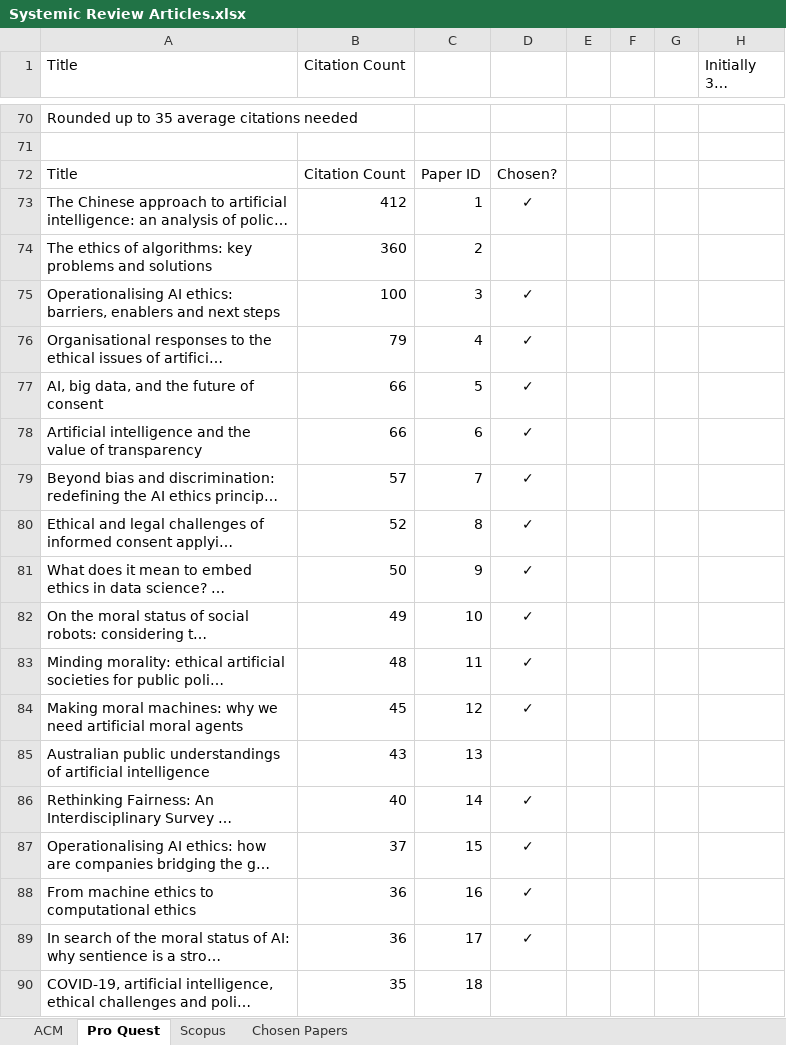
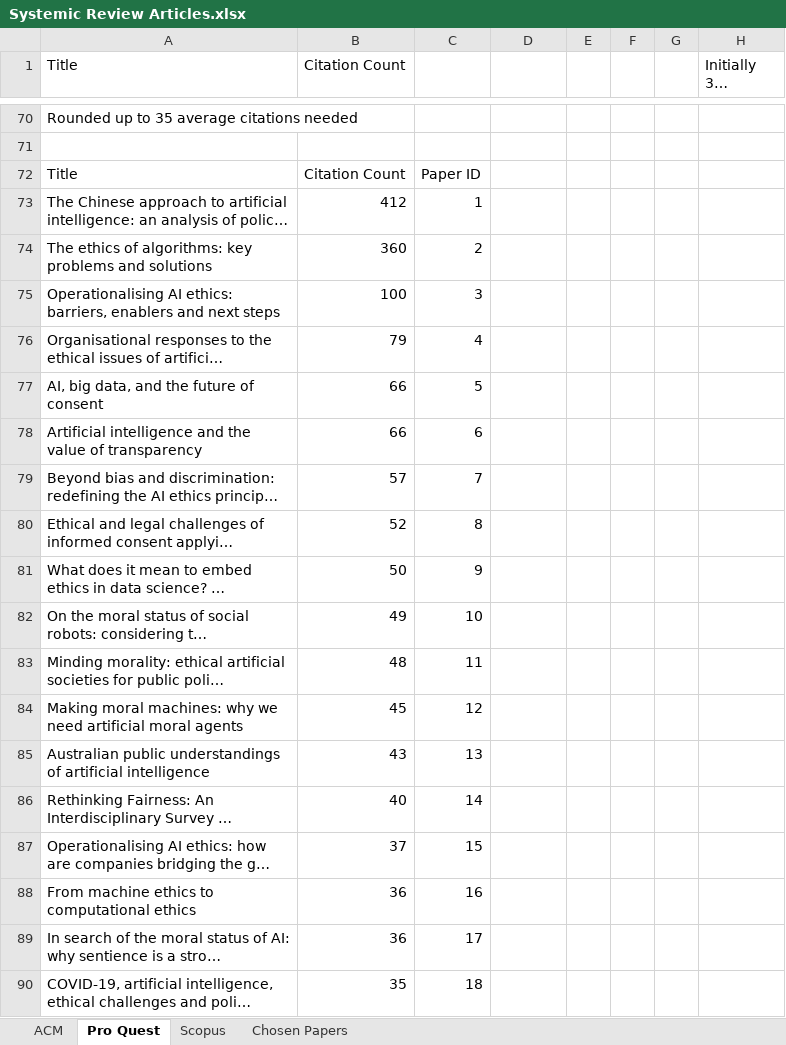
Before and after one commit to M1HAJA/ICT3909-Resources, an Excel workbook: Appendices/A - Systematic Review/Systemic Review Articles.xlsx, sheet Pro Quest, drawn as a sheet; only a part is shown, gaps mark what is left out; long unchanged cells end in …; values as stored, in another font and other column widths than the file's, no borders; the diff names each change by its address in the sheet, - before the commit and + after, or states it on an @@ line.

```diff
--- a/Appendices/A - Systematic Review/Systemic Review Articles.xlsx (sheet Pro Quest)
+++ b/Appendices/A - Systematic Review/Systemic Review Articles.xlsx (sheet Pro Quest)
-D72: Chosen?
+D72: (empty)
-D73: ✓
+D73: (empty)
-D75:D84: ✓
+D75:D84: (empty)
-D86:D89: ✓
+D86:D89: (empty)
```
Also changed, not shown: sheet Chosen Papers, sheet Scopus, sheet ACM, 6 other files.
